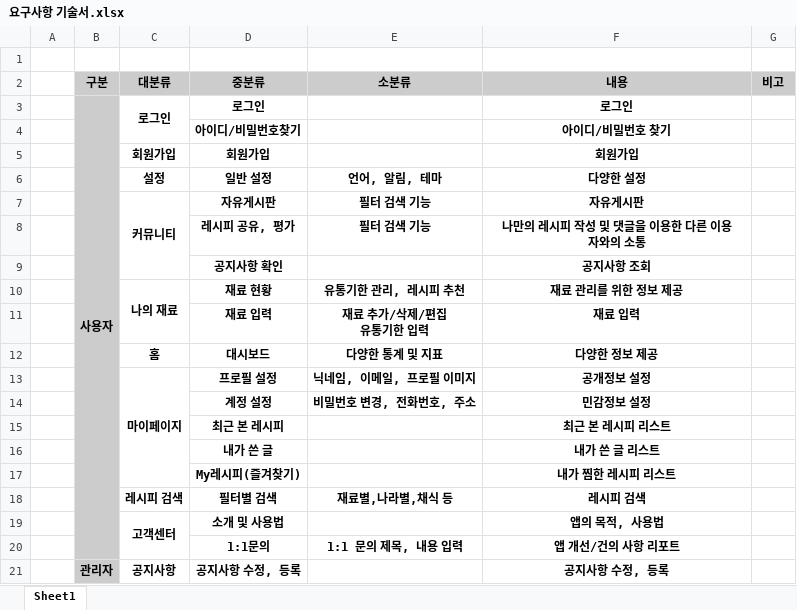
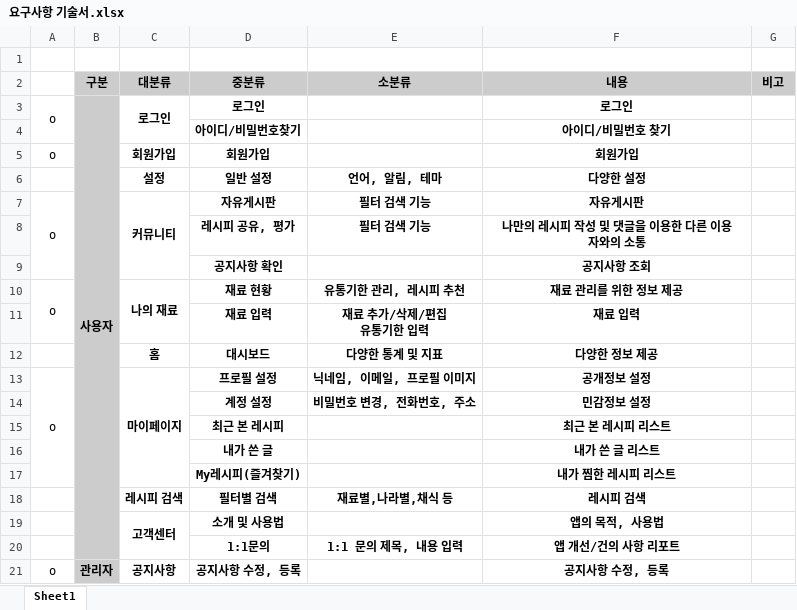
Before and after one commit to Yoon-jae-min/projectRefFile, an Excel workbook: 요구사항 기술서.xlsx, sheet Sheet1, drawn as a sheet; values as stored, in another font and other column widths than the file's, no borders; the diff names each change by its address in the sheet, - before the commit and + after, or states it on an @@ line.

Commit message:
20240311-home

```diff
--- a/요구사항 기술서.xlsx (sheet Sheet1)
+++ b/요구사항 기술서.xlsx (sheet Sheet1)
-A3: (empty)
+A3: o
+A3:A4 merged
-A5: (empty)
+A5: o
-A7: (empty)
+A7: o
+A7:A9 merged
-A10: (empty)
+A10: o
+A10:A11 merged
-A13: (empty)
+A13: o
+A13:A17 merged
-A21: (empty)
+A21: o
```
